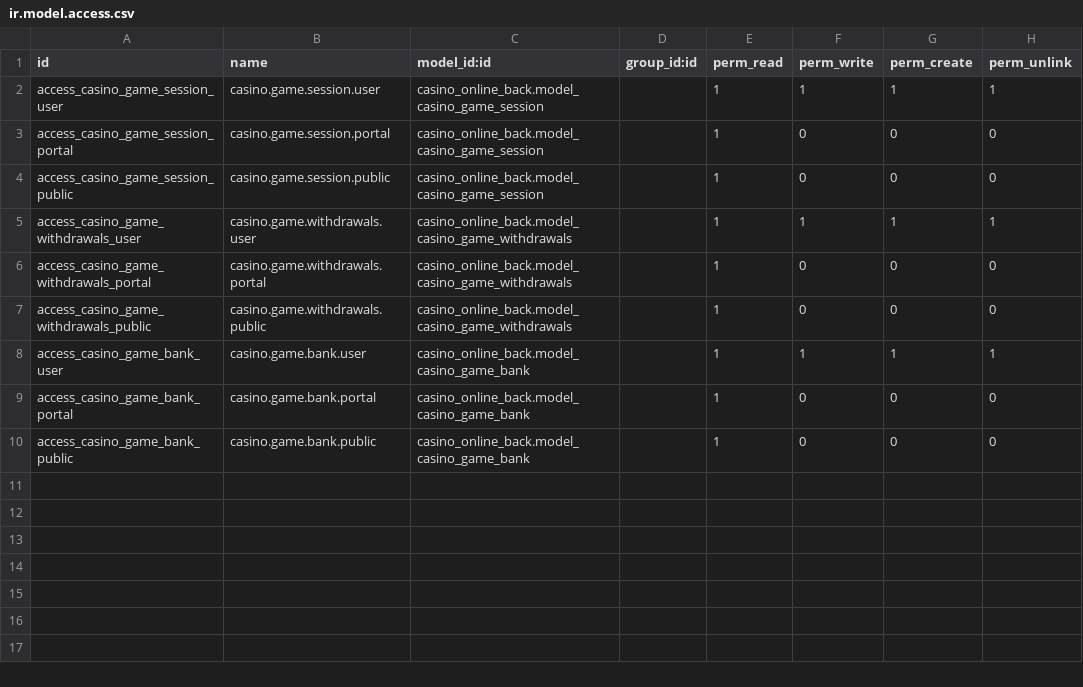
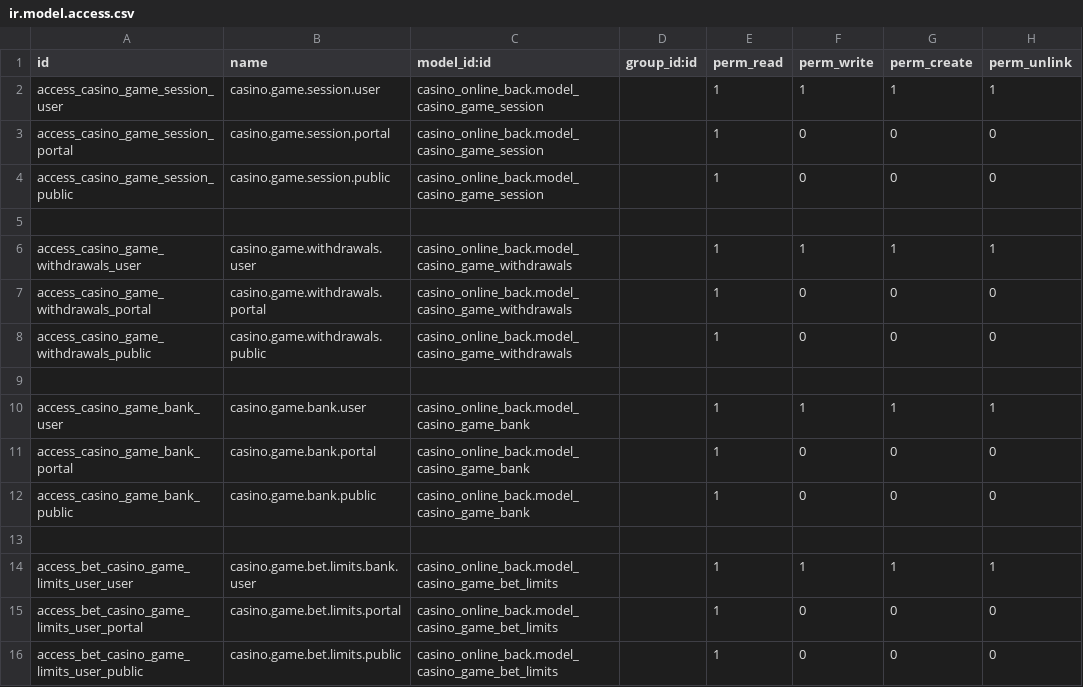
Before and after one commit to devman-dev/devman-addons, a CSV file: casino_online_back/security/ir.model.access.csv, drawn as a sheet; the diff names each change by its address in the sheet, - before the commit and + after, or states it on an @@ line.

```diff
--- a/casino_online_back/security/ir.model.access.csv
+++ b/casino_online_back/security/ir.model.access.csv
+row 5: (empty)
+row 9: (empty)
+row 13: (empty)
+row 14: access_bet_casino_game_limits_user_user | casino.game.bet.limits.bank.user | casino_online_back.model_casino_game_bet_limits |  | 1 | 1 | 1 | 1
+row 15: access_bet_casino_game_limits_user_portal | casino.game.bet.limits.portal | casino_online_back.model_casino_game_bet_limits |  | 1 | 0 | 0 | 0
+row 16: access_bet_casino_game_limits_user_public | casino.game.bet.limits.public | casino_online_back.model_casino_game_bet_limits |  | 1 | 0 | 0 | 0
```
Also changed, not shown: 22 other files.
